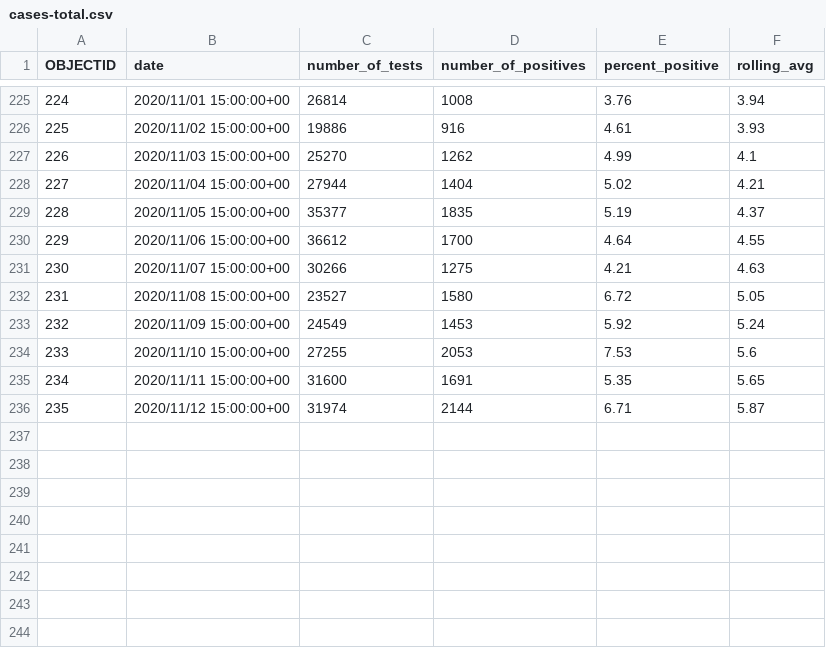
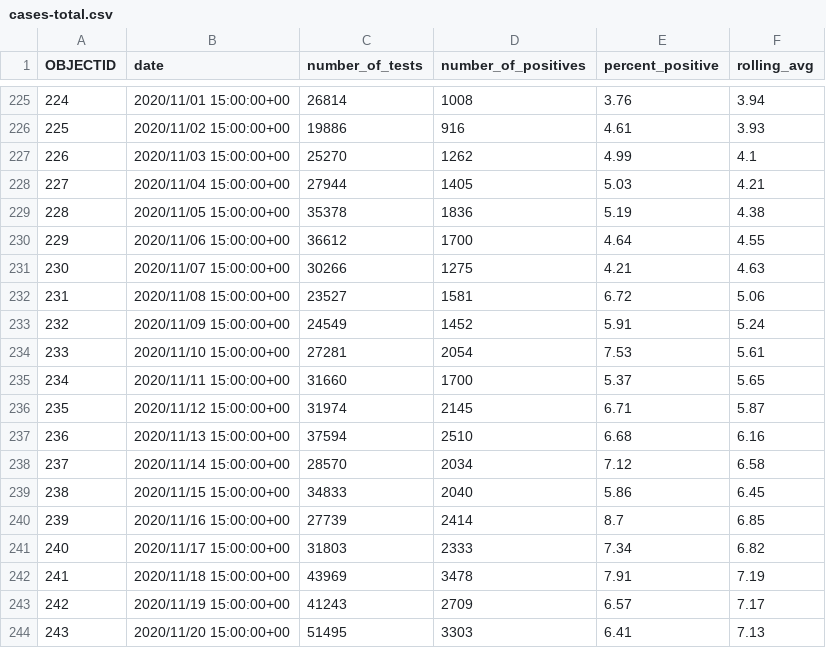
Before and after one commit to jepoirrier/MD-coronavirus, a CSV file: data/cases-total.csv, drawn as a sheet; only a part is shown, gaps mark what is left out.

```diff
--- a/data/cases-total.csv
+++ b/data/cases-total.csv
@@ -227,10 +227,18 @@
 226,2020/11/03 15:00:00+00,25270,1262,4.99,4.1
-227,2020/11/04 15:00:00+00,27944,1404,5.02,4.21
-228,2020/11/05 15:00:00+00,35377,1835,5.19,4.37
+227,2020/11/04 15:00:00+00,27944,1405,5.03,4.21
+228,2020/11/05 15:00:00+00,35378,1836,5.19,4.38
 229,2020/11/06 15:00:00+00,36612,1700,4.64,4.55
 230,2020/11/07 15:00:00+00,30266,1275,4.21,4.63
-231,2020/11/08 15:00:00+00,23527,1580,6.72,5.05
-232,2020/11/09 15:00:00+00,24549,1453,5.92,5.24
-233,2020/11/10 15:00:00+00,27255,2053,7.53,5.6
-234,2020/11/11 15:00:00+00,31600,1691,5.35,5.65
-235,2020/11/12 15:00:00+00,31974,2144,6.71,5.87
+231,2020/11/08 15:00:00+00,23527,1581,6.72,5.06
+232,2020/11/09 15:00:00+00,24549,1452,5.91,5.24
+233,2020/11/10 15:00:00+00,27281,2054,7.53,5.61
+234,2020/11/11 15:00:00+00,31660,1700,5.37,5.65
+235,2020/11/12 15:00:00+00,31974,2145,6.71,5.87
+236,2020/11/13 15:00:00+00,37594,2510,6.68,6.16
+237,2020/11/14 15:00:00+00,28570,2034,7.12,6.58
+238,2020/11/15 15:00:00+00,34833,2040,5.86,6.45
+239,2020/11/16 15:00:00+00,27739,2414,8.7,6.85
+240,2020/11/17 15:00:00+00,31803,2333,7.34,6.82
+241,2020/11/18 15:00:00+00,43969,3478,7.91,7.19
+242,2020/11/19 15:00:00+00,41243,2709,6.57,7.17
+243,2020/11/20 15:00:00+00,51495,3303,6.41,7.13
```
Also changed, not shown: data/age-cases.csv, data/age-deaths.csv, 48 other files.
